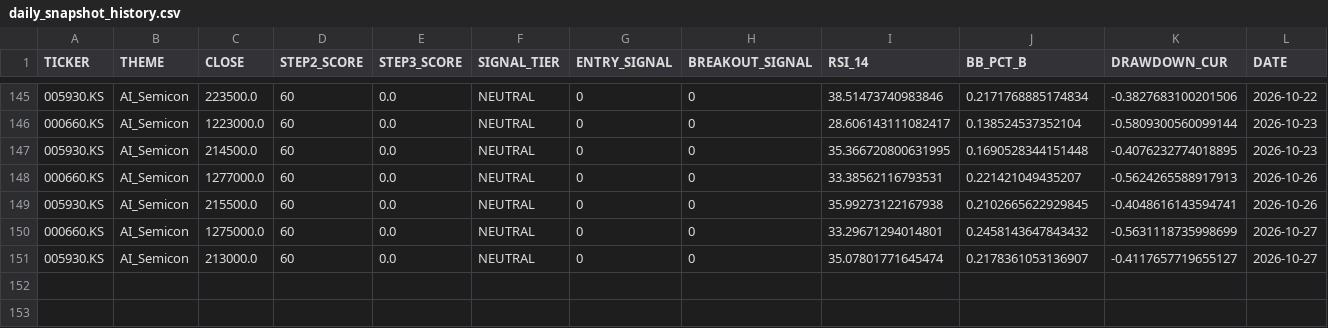
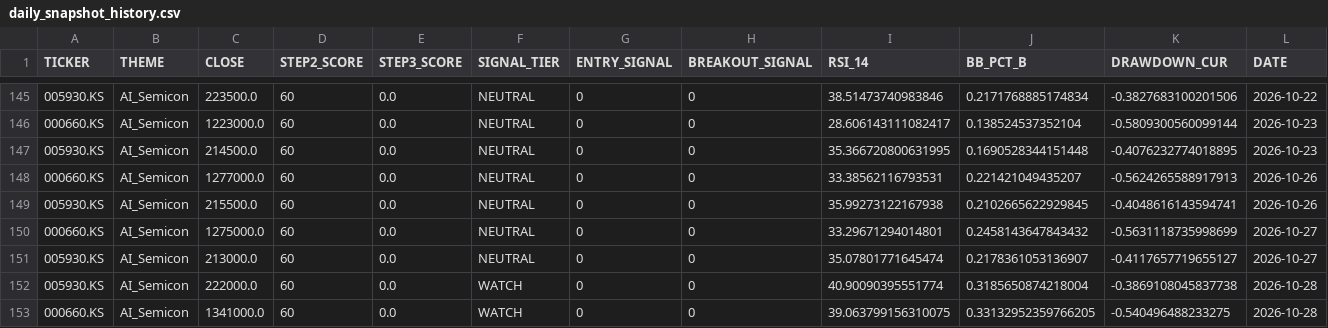
Before and after one commit to ONE-CASE/stock-entry-agent, a CSV file: output/daily_snapshot_history.csv, drawn as a sheet; only a part is shown, gaps mark what is left out.

```diff
--- a/output/daily_snapshot_history.csv
+++ b/output/daily_snapshot_history.csv
@@ -151 +151,3 @@
 005930.KS,AI_Semicon,213000.0,60,0.0,NEUTRAL,0,0,35.07801771645474,0.2178361053136907,-0.4117657719655127,2026-10-27
+005930.KS,AI_Semicon,222000.0,60,0.0,WATCH,0,0,40.90090395551774,0.3185650874218004,-0.3869108045837738,2026-10-28
+000660.KS,AI_Semicon,1341000.0,60,0.0,WATCH,0,0,39.063799156310075,0.33132952359766205,-0.540496488233275,2026-10-28
```
Also changed, not shown: output/entry_signal_latest.csv, 5 other files.
